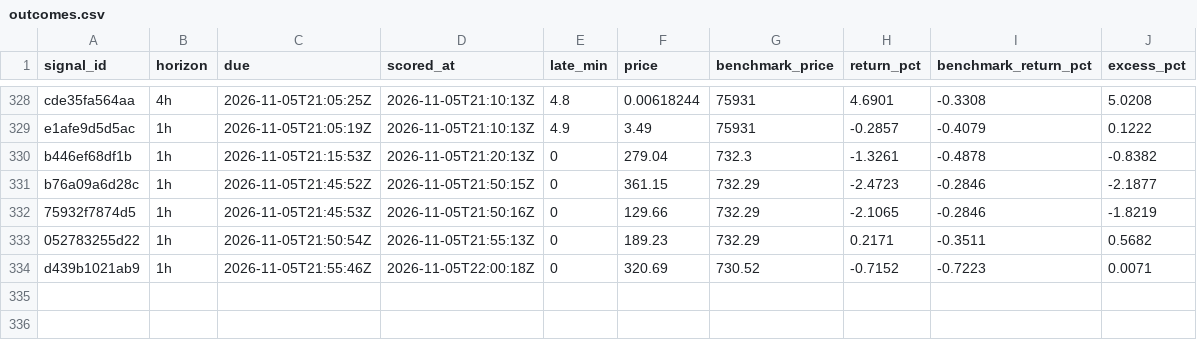
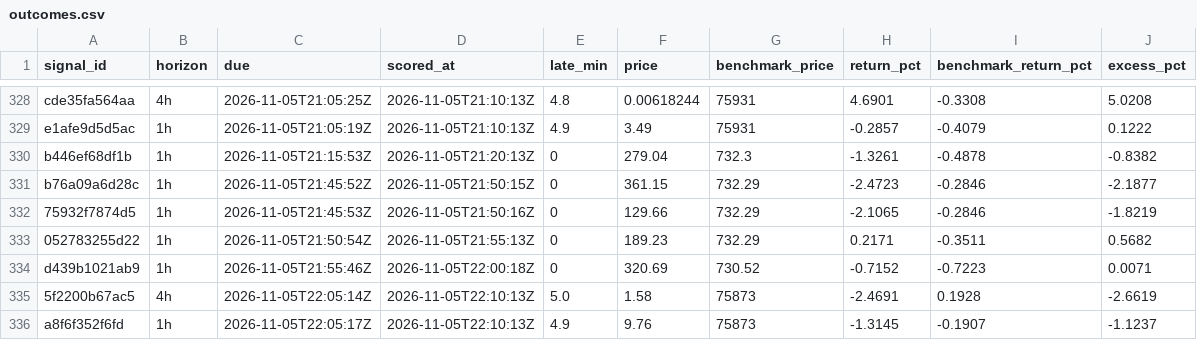
Before and after one commit to hpintojr/crypto-scanner, a CSV file: data/outcomes.csv, drawn as a sheet; only a part is shown, gaps mark what is left out.

```diff
--- a/data/outcomes.csv
+++ b/data/outcomes.csv
@@ -334 +334,3 @@ b76a09a6d28c,1h,2026-11-05T21:45:52Z,2026-11-05T21:50:15Z,0,361.15,732.29,-2.472
 d439b1021ab9,1h,2026-11-05T21:55:46Z,2026-11-05T22:00:18Z,0,320.69,730.52,-0.7152,-0.7223,0.0071
+5f2200b67ac5,4h,2026-11-05T22:05:14Z,2026-11-05T22:10:13Z,5.0,1.58,75873,-2.4691,0.1928,-2.6619
+a8f6f352f6fd,1h,2026-11-05T22:05:17Z,2026-11-05T22:10:13Z,4.9,9.76,75873,-1.3145,-0.1907,-1.1237
```
Also changed, not shown: 6 other files.
